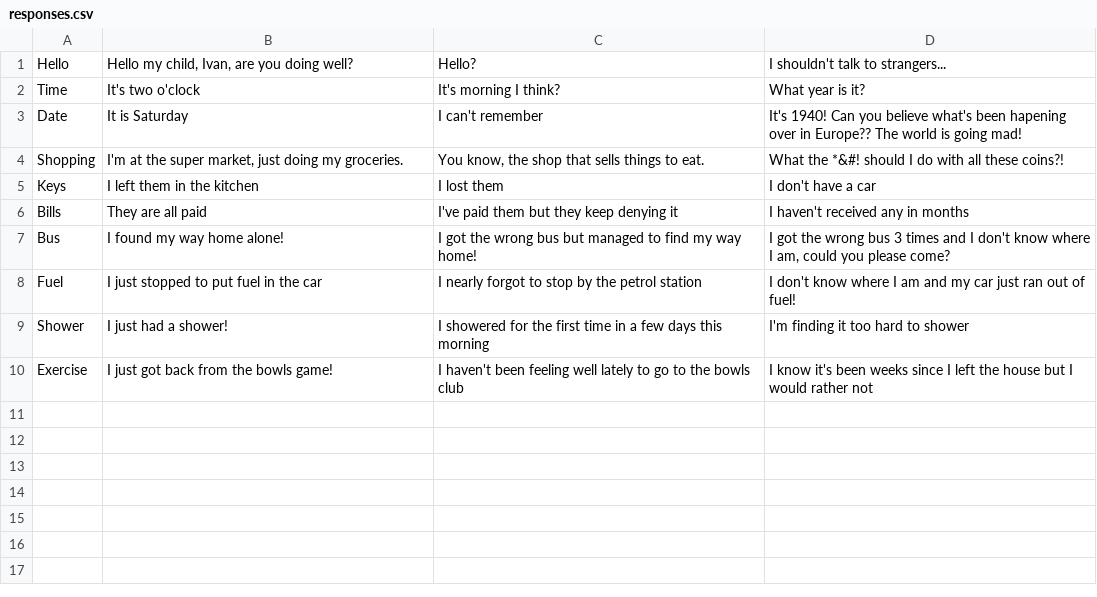
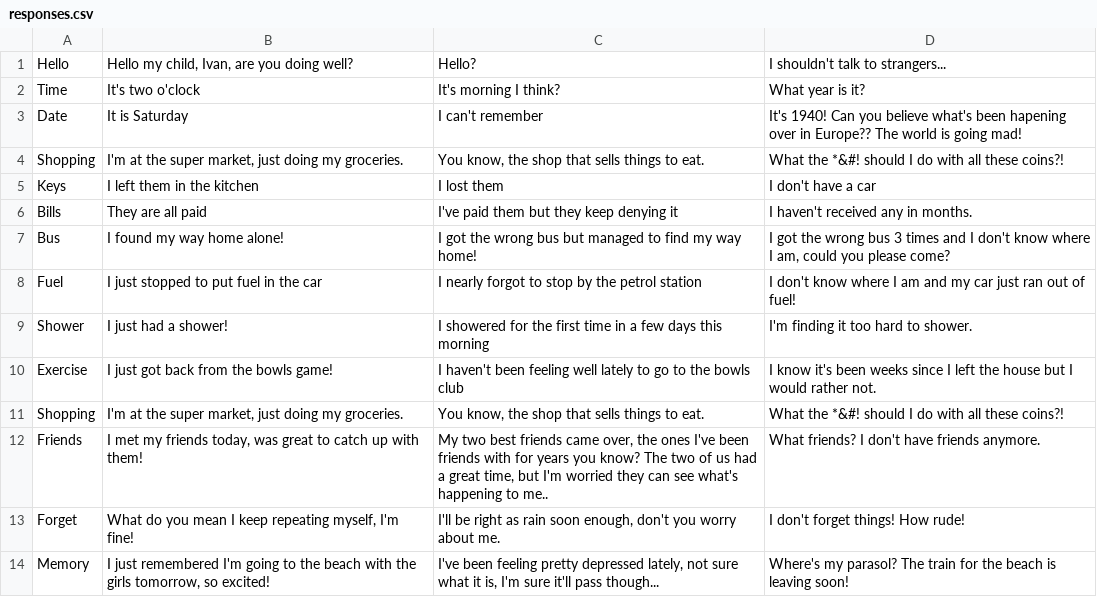
Before and after one commit to Ldn2016/team-8, a CSV file: chatbot/responses.csv, drawn as a sheet.

Commit message:
More csv data for freeform

```diff
--- a/chatbot/responses.csv
+++ b/chatbot/responses.csv
@@ -5,6 +5,10 @@ Shopping;I'm at the super market, just doing my groceries.;You know, the shop th
 Keys;I left them in the kitchen;I lost them;I don't have a car
-Bills;They are all paid;I've paid them but they keep denying it;I haven't received any in months
+Bills;They are all paid;I've paid them but they keep denying it;I haven't received any in months.
 Bus;I found my way home alone!;I got the wrong bus but managed to find my way home!;I got the wrong bus 3 times and I don't know where I am, could you please come?
 Fuel;I just stopped to put fuel in the car;I nearly forgot to stop by the petrol station;I don't know where I am and my car just ran out of fuel!
-Shower;I just had a shower!;I showered for the first time in a few days this morning;I'm finding it too hard to shower
-Exercise;I just got back from the bowls game!;I haven't been feeling well lately to go to the bowls club;I know it's been weeks since I left the house but I would rather not
+Shower;I just had a shower!;I showered for the first time in a few days this morning;I'm finding it too hard to shower.
+Exercise;I just got back from the bowls game!;I haven't been feeling well lately to go to the bowls club;I know it's been weeks since I left the house but I would rather not.
+Shopping;I'm at the super market, just doing my groceries.;You know, the shop that sells things to eat.;What the *&#! should I do with all these coins?!
+Friends;I met my friends today, was great to catch up with them!;My two best friends came over, the ones I've been friends with for years you know? The two of us had a great time, but I'm worried they can see what's happening to me..;What friends? I don't have friends anymore.
+Forget;What do you mean I keep repeating myself, I'm fine!;I'll be right as rain soon enough, don't you worry about me.;I don't forget things! How rude!
+Memory;I just remembered I'm going to the beach with the girls tomorrow, so excited!;I've been feeling pretty depressed lately, not sure what it is, I'm sure it'll pass though...;Where's my parasol? The train for the beach is leaving soon!
```
Also changed, not shown: 1 other file.
